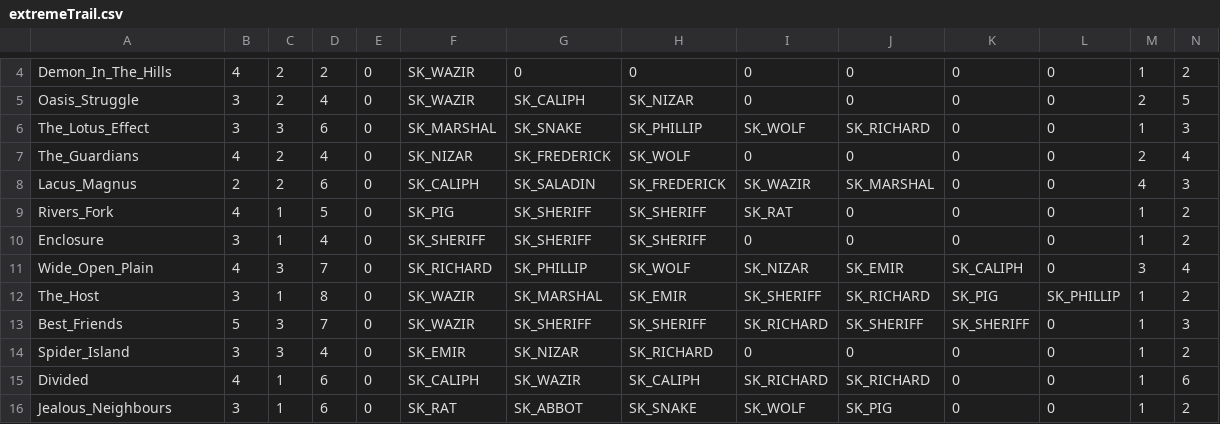
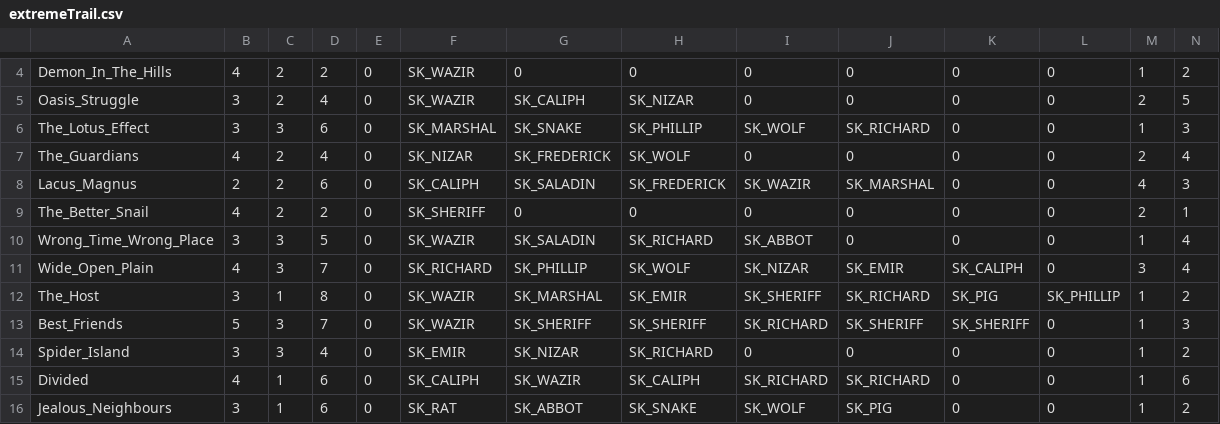
Before and after one commit to CrusaderPilaw/Legenden-des-Ostens, a CSV file: _Extreme Trail Files/extremeTrail.csv, drawn as a sheet; only a part is shown, gaps mark what is left out; removed rows and columns are numbered as before the commit, all else as after; rows hold the shown columns only; the diff names each change by its address in the sheet, - before the commit and + after, or states it on an @@ line.

Commit message:
Add files via upload

```diff
--- a/_Extreme Trail Files/extremeTrail.csv
+++ b/_Extreme Trail Files/extremeTrail.csv
-row 9: Rivers_Fork | 4 | 1 | 5 | 0 | SK_PIG | SK_SHERIFF | SK_SHERIFF | SK_RAT | 0 | 0 | 0 | 1 | 2
-row 10: Enclosure | 3 | 1 | 4 | 0 | SK_SHERIFF | SK_SHERIFF | SK_SHERIFF | 0 | 0 | 0 | 0 | 1 | 2
+row 9: The_Better_Snail | 4 | 2 | 2 | 0 | SK_SHERIFF | 0 | 0 | 0 | 0 | 0 | 0 | 2 | 1
+row 10: Wrong_Time_Wrong_Place | 3 | 3 | 5 | 0 | SK_WAZIR | SK_SALADIN | SK_RICHARD | SK_ABBOT | 0 | 0 | 0 | 1 | 4
```
